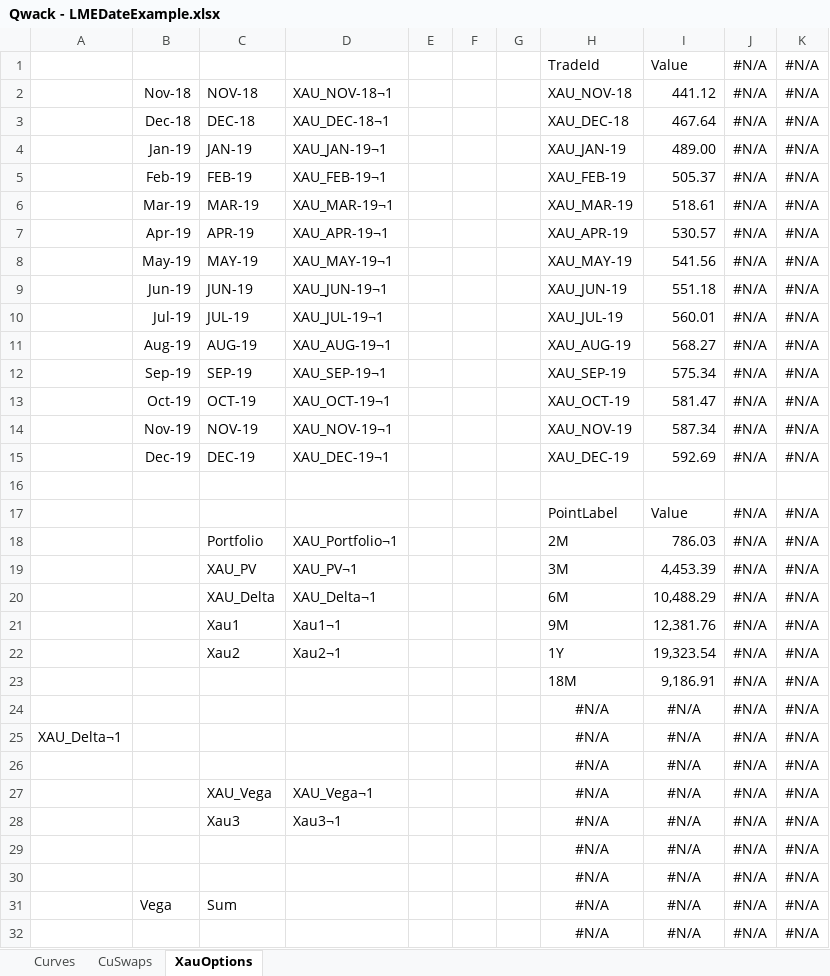
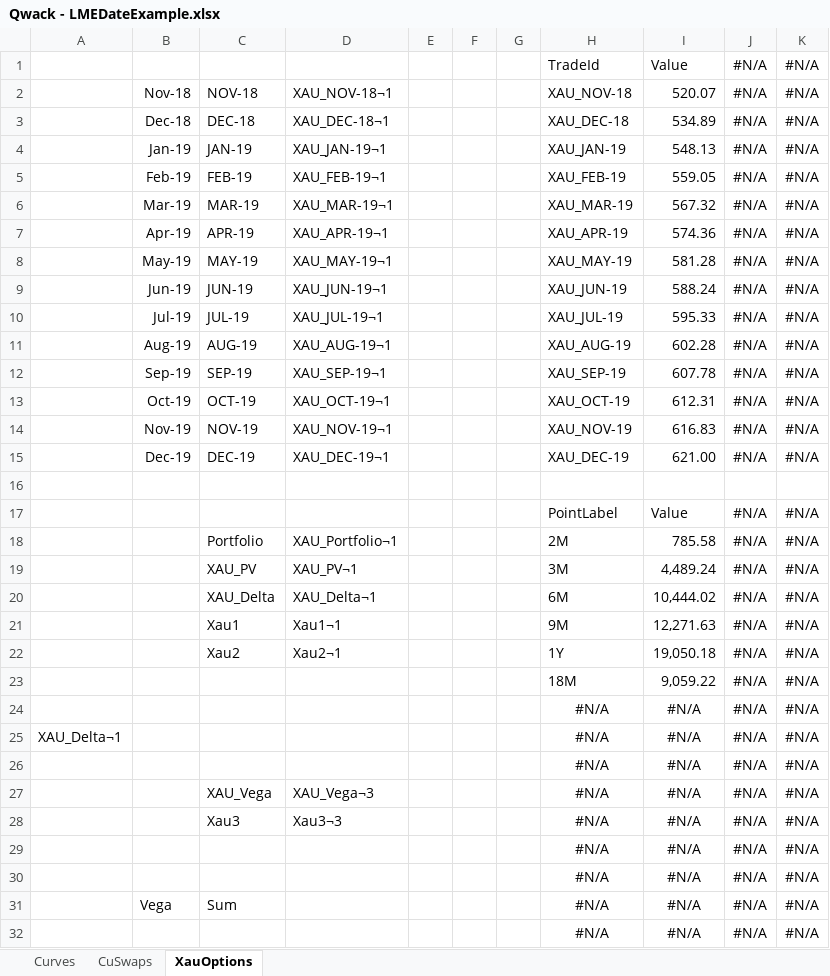
Before and after one commit to cetusfinance/qwack, an Excel workbook: examples/Qwack - LMEDateExample.xlsx, sheet XauOptions, drawn as a sheet; only a part is shown; values as stored, in another font and other column widths than the file's, no borders; the diff names each change by its address in the sheet, - before the commit and + after, or states it on an @@ line.

```diff
--- a/examples/Qwack - LMEDateExample.xlsx (sheet XauOptions)
+++ b/examples/Qwack - LMEDateExample.xlsx (sheet XauOptions)
-I2: 441.12
+I2: 520.07
-I3: 467.64
+I3: 534.89
-I4: 489.00
+I4: 548.13
-I5: 505.37
+I5: 559.05
-I6: 518.61
+I6: 567.32
-I7: 530.57
+I7: 574.36
-I8: 541.56
+I8: 581.28
-I9: 551.18
+I9: 588.24
-I10: 560.01
+I10: 595.33
-I11: 568.27
+I11: 602.28
-I12: 575.34
+I12: 607.78
-I13: 581.47
+I13: 612.31
-I14: 587.34
+I14: 616.83
-I15: 592.69
+I15: 621.00
-I18: 786.03
+I18: 785.58
-I19: 4,453.39
+I19: 4,489.24
-I20: 10,488.29
+I20: 10,444.02
-I21: 12,381.76
+I21: 12,271.63
-I22: 19,323.54
+I22: 19,050.18
-I23: 9,186.91
+I23: 9,059.22
-D27: XAU_Vega¬1
+D27: XAU_Vega¬3
-D28: Xau3¬1
+D28: Xau3¬3
```
Also changed, not shown: sheet Curves, sheet CuSwaps.
